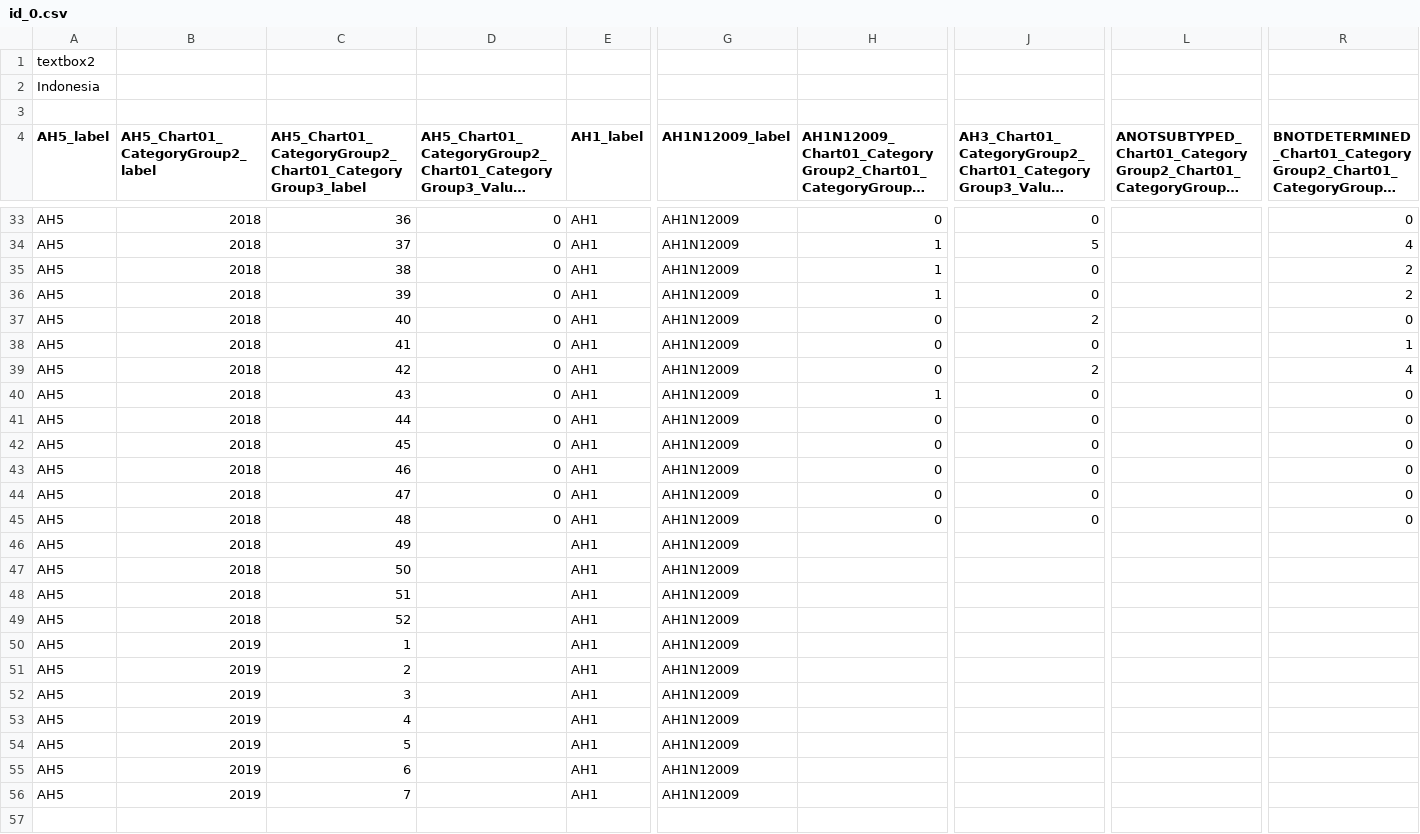
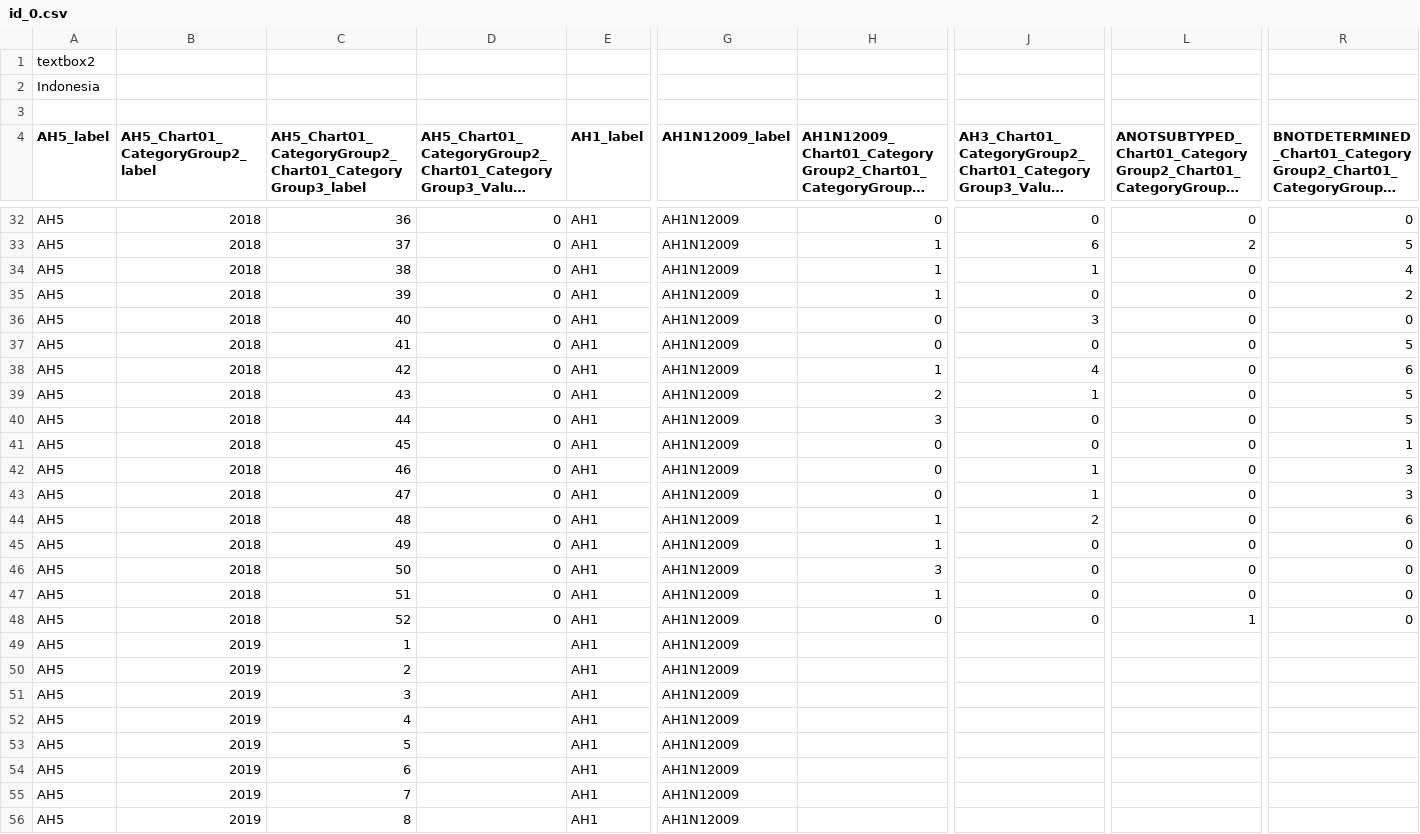
Before and after one commit to drshariqalikhan/flu_fighter_be, a CSV file: flucsv/id_0.csv, drawn as a sheet; only a part is shown, gaps mark what is left out; long unchanged cells end in …; addresses are those after the commit; rows hold the shown columns only; the diff covers the shown part only; the diff names each change by its address in the sheet, - before the commit and + after, or states it on an @@ line.

```diff
--- a/flucsv/id_0.csv
+++ b/flucsv/id_0.csv
-L32: (empty)
+L32: 0
-J33: 5
+J33: 6
-L33: (empty)
+L33: 2
-R33: 4
+R33: 5
-J34: 0
+J34: 1
-L34:L47: (empty)
+L34:L47: 0
-R34: 2
+R34: 4
-J36: 2
+J36: 3
-R37: 1
+R37: 5
-H38: 0
+H38: 1
-J38: 2
+J38: 4
-R38: 4
+R38: 6
-H39: 1
+H39: 2
-J39: 0
+J39: 1
-R39:R40: 0
+R39:R40: 5
-H40: 0
+H40: 3
-R41: 0
+R41: 1
-J42:J43: 0
+J42:J43: 1
-R42:R43: 0
+R42:R43: 3
-H44: 0
+H44: 1
-J44: 0
+J44: 2
-R44: 0
+R44: 6
-D45:D48: (empty)
+D45:D48: 0
-H45: (empty)
+H45: 1
-J45:J48: (empty)
+J45:J48: 0
-R45:R48: (empty)
+R45:R48: 0
-H46: (empty)
+H46: 3
-H47: (empty)
+H47: 1
-H48: (empty)
+H48: 0
-L48: (empty)
+L48: 1
+row 56: AH5 | 2019 | 8 |  | AH1 | AH1N12009
```
Also changed, not shown: 1 removed row and 39 edited cells elsewhere in this file, flucsv/my_1.csv, flucsv/np_1.csv, 20 other files.
